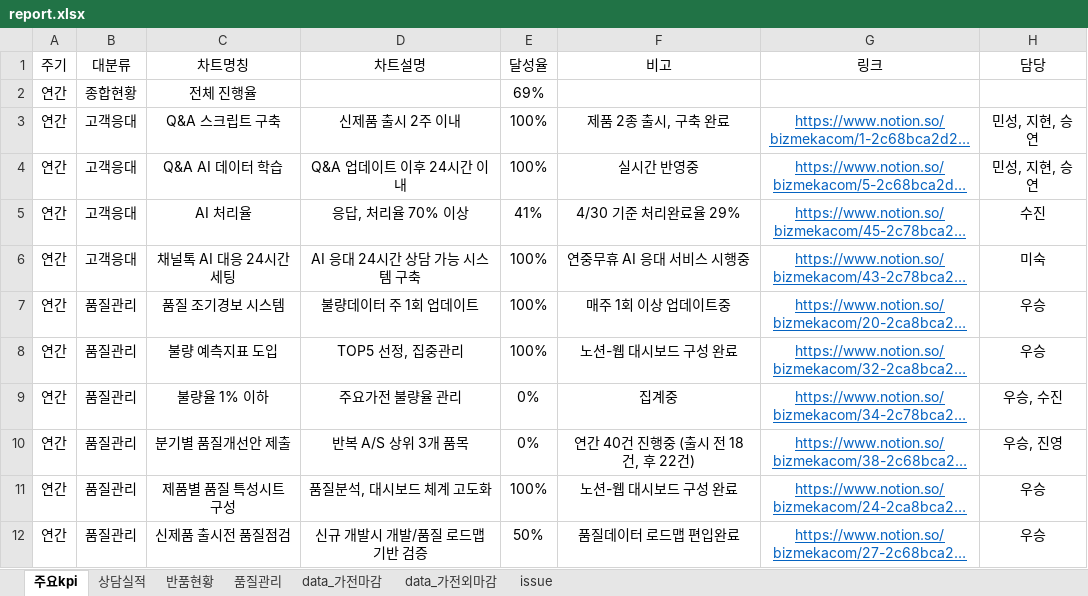
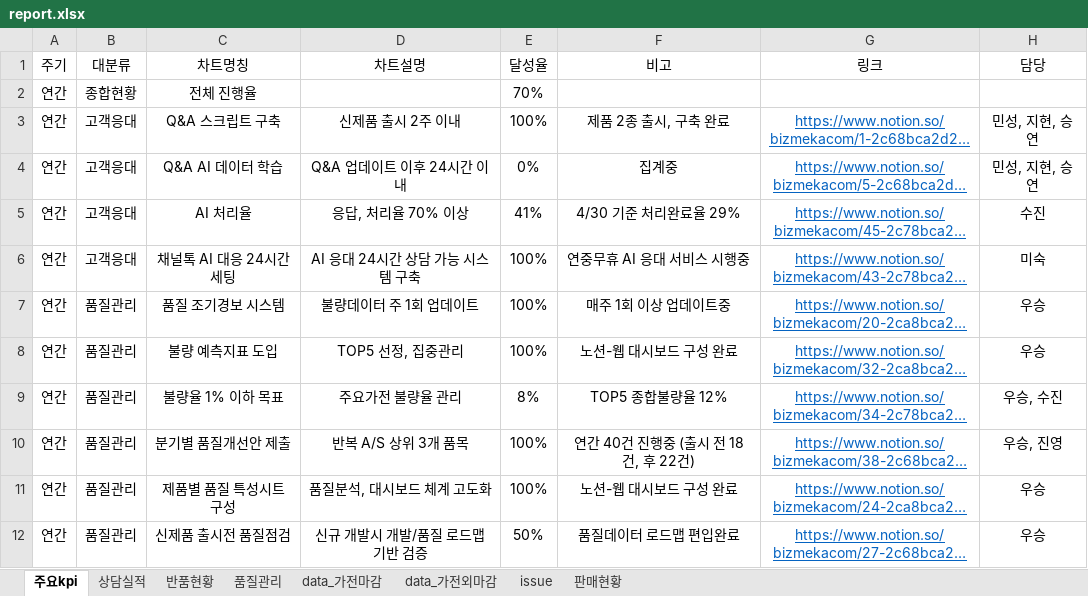
Before and after one commit to ggumbi-cs/dashboard, an Excel workbook: report/report.xlsx, sheet 주요kpi, drawn as a sheet; long unchanged cells end in …; values as stored, in another font and other column widths than the file's, no borders; conditional formats not drawn; the diff names each change by its address in the sheet, - before the commit and + after, or states it on an @@ line.

```diff
--- a/report/report.xlsx (sheet 주요kpi)
+++ b/report/report.xlsx (sheet 주요kpi)
+sheet tab: 판매현황
-E2 (달성율): 69%
+E2 (달성율): 70%
-E4 (달성율): 100%
+E4 (달성율): 0%
-F4 (비고): 실시간 반영중
+F4 (비고): 집계중
-C9 (차트명칭): 불량율 1% 이하
+C9 (차트명칭): 불량율 1% 이하 목표
-E9 (달성율): 0%
+E9 (달성율): 8%
-F9 (비고): 집계중
+F9 (비고): TOP5 종합불량율 12%
-E10 (달성율): 0%
+E10 (달성율): 100%
```
